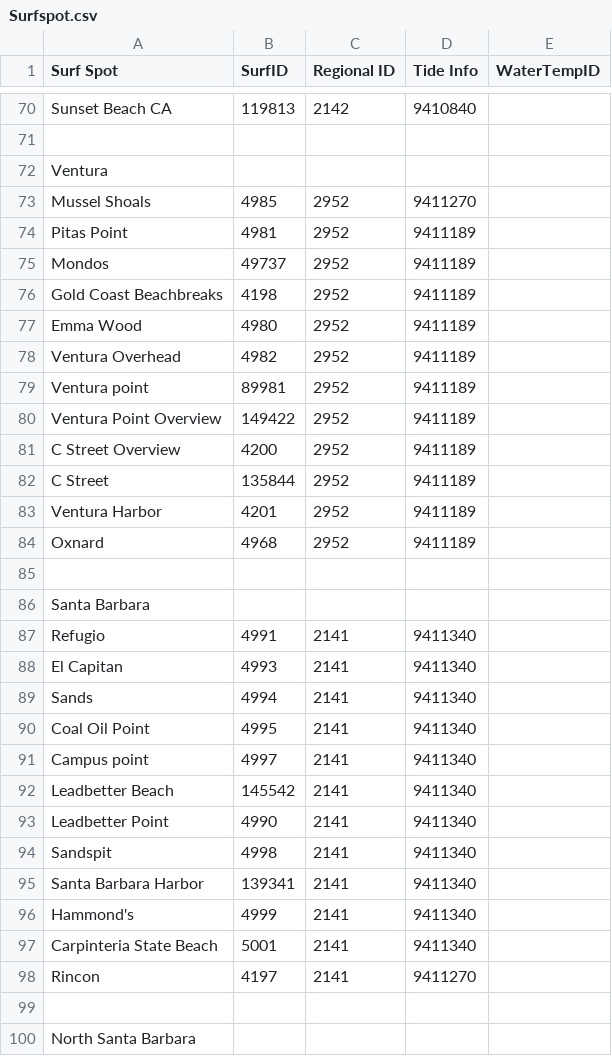
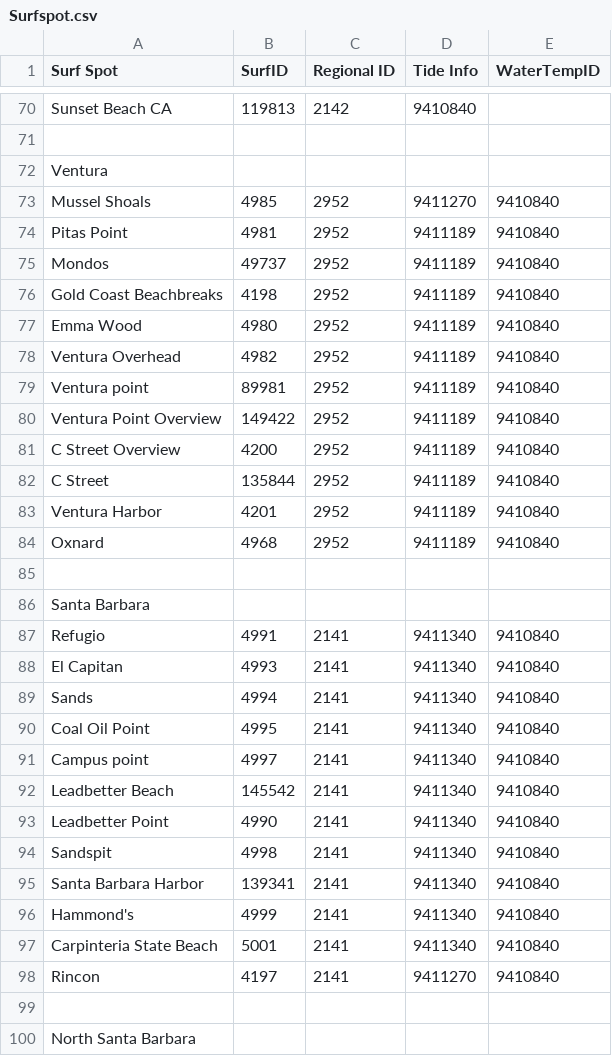
Before and after one commit to drkmsmithjr/AlexaSurfReport, a CSV file: Surfspot.csv, drawn as a sheet; only a part is shown, gaps mark what is left out; the diff covers the shown part only.

Commit message:
Water Temperature Skill added to Surf Checker
Updated the python to allow a water temperatuer skill to be asked by
Alexa.  It uses the NOAA web site API to get water tempatures for each
surf spot.

```diff
--- a/Surfspot.csv
+++ b/Surfspot.csv
@@ -72,28 +72,28 @@ Sunset Beach CA,119813,2142,9410840,
 Ventura,,,,
-Mussel Shoals,4985,2952,9411270,
-Pitas Point,4981,2952,9411189,
-Mondos,49737,2952,9411189,
-Gold Coast Beachbreaks,4198,2952,9411189,
-Emma Wood,4980,2952,9411189,
-Ventura Overhead,4982,2952,9411189,
-Ventura point,89981,2952,9411189,
-Ventura Point Overview,149422,2952,9411189,
-C Street Overview,4200,2952,9411189,
-C Street,135844,2952,9411189,
-Ventura Harbor,4201,2952,9411189,
-Oxnard,4968,2952,9411189,
+Mussel Shoals,4985,2952,9411270,9410840
+Pitas Point,4981,2952,9411189,9410840
+Mondos,49737,2952,9411189,9410840
+Gold Coast Beachbreaks,4198,2952,9411189,9410840
+Emma Wood,4980,2952,9411189,9410840
+Ventura Overhead,4982,2952,9411189,9410840
+Ventura point,89981,2952,9411189,9410840
+Ventura Point Overview,149422,2952,9411189,9410840
+C Street Overview,4200,2952,9411189,9410840
+C Street,135844,2952,9411189,9410840
+Ventura Harbor,4201,2952,9411189,9410840
+Oxnard,4968,2952,9411189,9410840
 ,,,,
 Santa Barbara,,,,
-Refugio,4991,2141,9411340,
-El Capitan,4993,2141,9411340,
-Sands,4994,2141,9411340,
-Coal Oil Point,4995,2141,9411340,
-Campus point,4997,2141,9411340,
-Leadbetter Beach,145542,2141,9411340,
-Leadbetter Point,4990,2141,9411340,
-Sandspit,4998,2141,9411340,
-Santa Barbara Harbor,139341,2141,9411340,
-Hammond's,4999,2141,9411340,
-Carpinteria State Beach,5001,2141,9411340,
-Rincon,4197,2141,9411270,
+Refugio,4991,2141,9411340,9410840
+El Capitan,4993,2141,9411340,9410840
+Sands,4994,2141,9411340,9410840
+Coal Oil Point,4995,2141,9411340,9410840
+Campus point,4997,2141,9411340,9410840
+Leadbetter Beach,145542,2141,9411340,9410840
+Leadbetter Point,4990,2141,9411340,9410840
+Sandspit,4998,2141,9411340,9410840
+Santa Barbara Harbor,139341,2141,9411340,9410840
+Hammond's,4999,2141,9411340,9410840
+Carpinteria State Beach,5001,2141,9411340,9410840
+Rincon,4197,2141,9411270,9410840
 ,,,,
```
Also changed, not shown: 28 edited cells elsewhere in this file, 3 other files.
